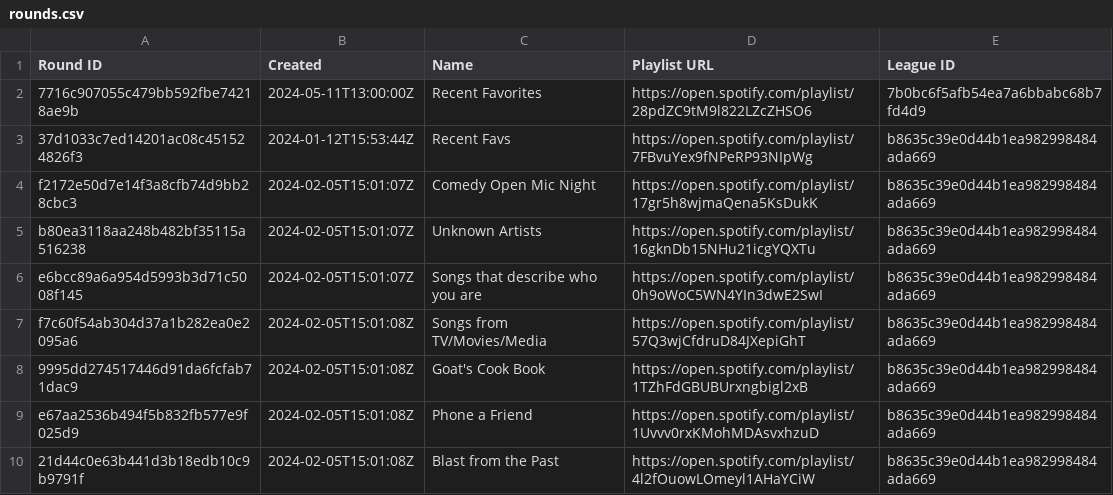
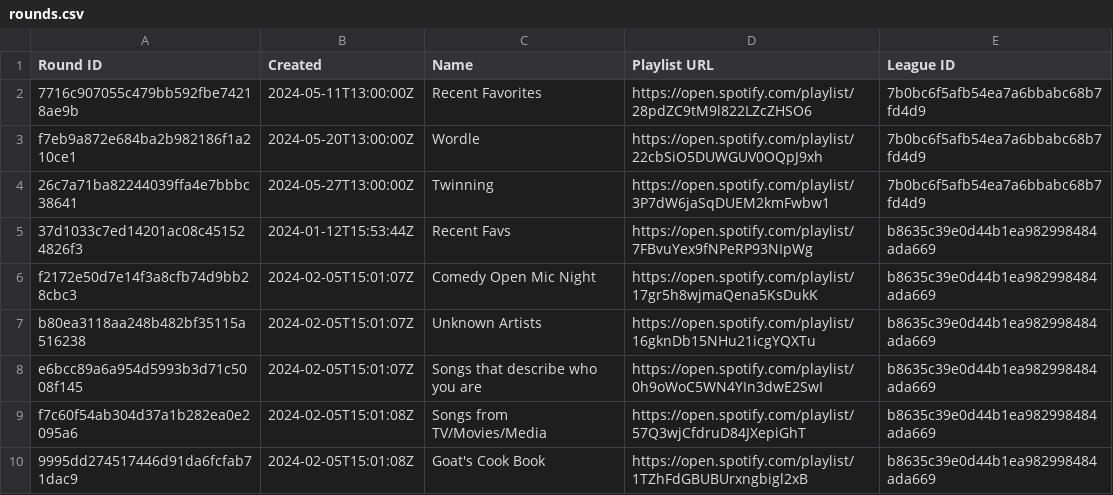
Before and after one commit to catalyst518/MusicLeague, a CSV file: rounds.csv, drawn as a sheet; only a part is shown; the shorter side is filled out with more unchanged rows.

```diff
--- a/rounds.csv
+++ b/rounds.csv
@@ -2,2 +2,4 @@ Round ID,Created,Name,Playlist URL,League ID
 7716c907055c479bb592fbe74218ae9b,2024-05-11T13:00:00Z,Recent Favorites,https://open.spotify.com/playlist/28pdZC9tM9l822LZcZHSO6,7b0bc6f5afb54ea7a6bbabc68b7fd4d9
+f7eb9a872e684ba2b982186f1a210ce1,2024-05-20T13:00:00Z,Wordle,https://open.spotify.com/playlist/22cbSiO5DUWGUV0OQpJ9xh,7b0bc6f5afb54ea7a6bbabc68b7fd4d9
+26c7a71ba82244039ffa4e7bbbc38641,2024-05-27T13:00:00Z,Twinning,https://open.spotify.com/playlist/3P7dW6jaSqDUEM2kmFwbw1,7b0bc6f5afb54ea7a6bbabc68b7fd4d9
 37d1033c7ed14201ac08c451524826f3,2024-01-12T15:53:44Z,Recent Favs,https://open.spotify.com/playlist/7FBvuYex9fNPeRP93NIpWg,b8635c39e0d44b1ea982998484ada669
```
Also changed, not shown: Plat Pond - Season 4.csv, Plat Pond - alltime.csv.
